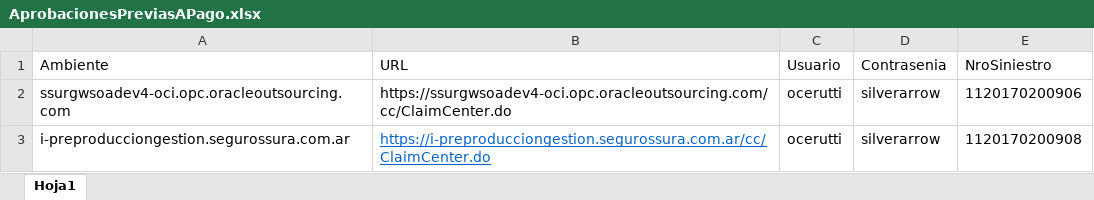
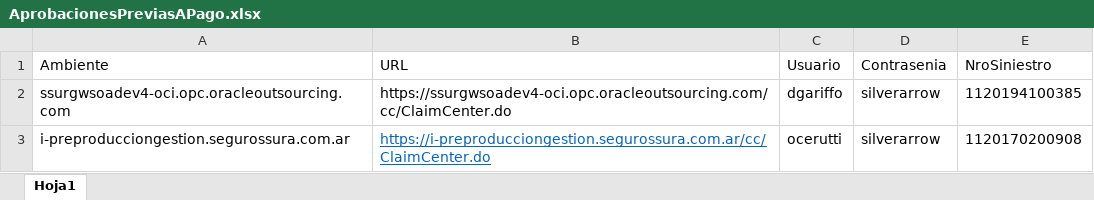
Before and after one commit to suraranorex/SuraClaims, an Excel workbook: SuraClaims/AprobacionesPreviasAPago.xlsx, sheet Hoja1, drawn as a sheet; values as stored, in another font and other column widths than the file's, no borders; the diff names each change by its address in the sheet, - before the commit and + after, or states it on an @@ line.

```diff
--- a/SuraClaims/AprobacionesPreviasAPago.xlsx (sheet Hoja1)
+++ b/SuraClaims/AprobacionesPreviasAPago.xlsx (sheet Hoja1)
-C2 (Usuario): ocerutti
+C2 (Usuario): dgariffo
-E2 (NroSiniestro): 1120170200906
+E2 (NroSiniestro): 1120194100385
```
Also changed, not shown: SuraClaims/AprobacionesPagos.xlsx, SuraClaims/GeneracionSiniestroAP.xlsx, 16 other files.
